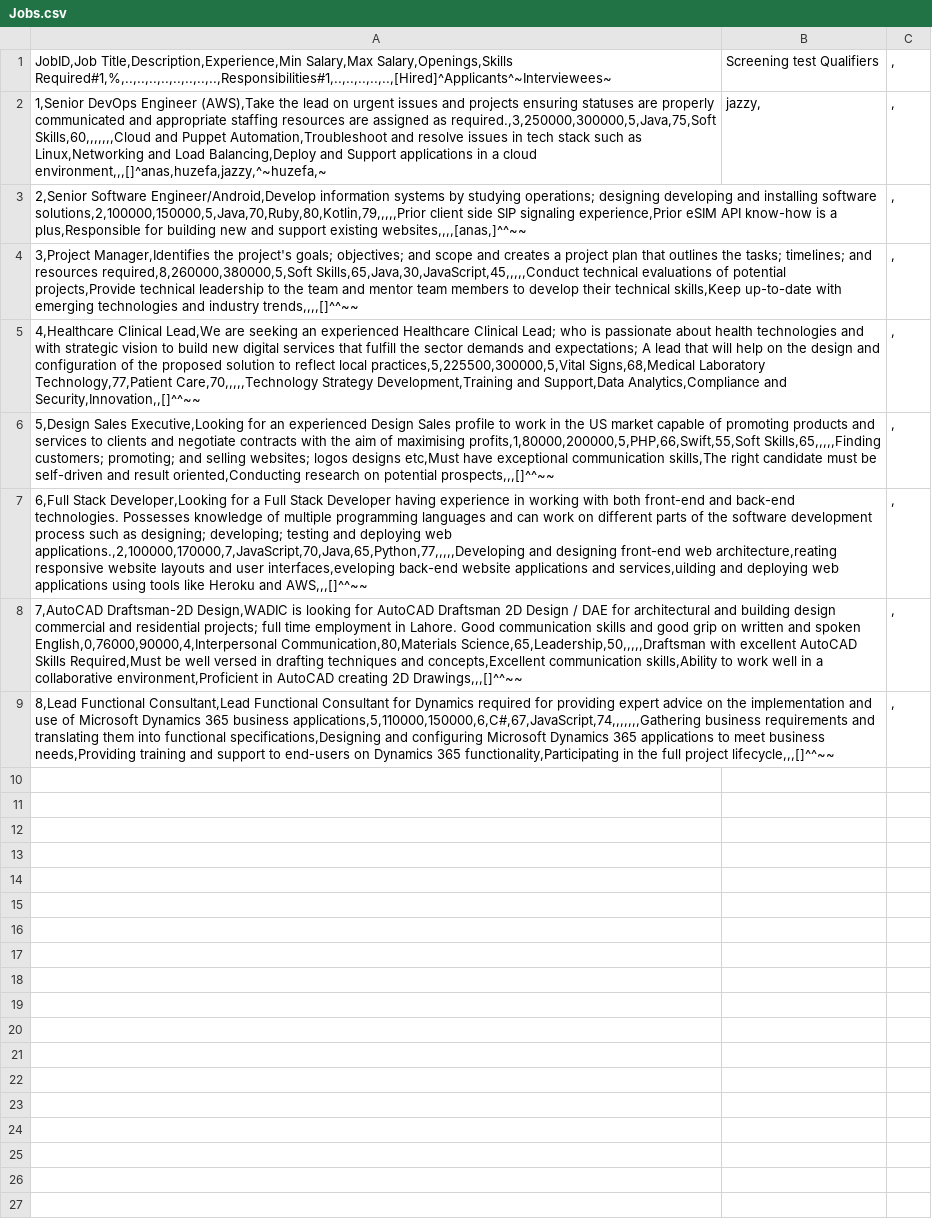
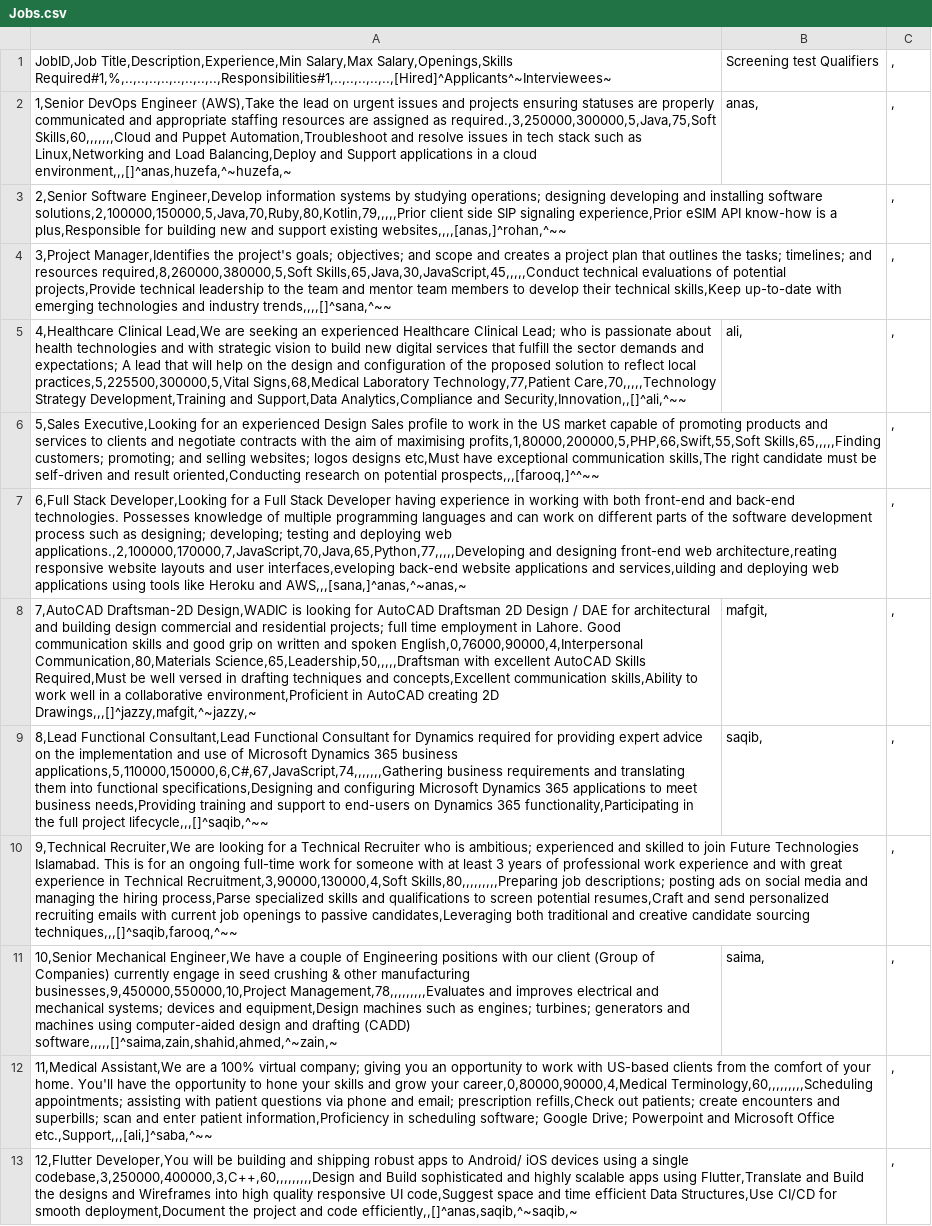
Before and after one commit to Anassarwar14/Job-Hunting-Application, a CSV file: Jobs.csv, drawn as a sheet; addresses are those after the commit; the diff names each change by its address in the sheet, - before the commit and + after, or states it on an @@ line.

Commit message:
Data Added to CSV files

```diff
--- a/Jobs.csv
+++ b/Jobs.csv
-A2: …a cloud environment,,,[]^anas,huzefa,jazzy,^~huzefa,~
+A2: …a cloud environment,,,[]^anas,huzefa,^~huzefa,~
-B2: jazzy,
+B2: anas,
-A3: 2,Senior Software Engineer/Android,Develop information systems by studying operations; designing developing and installing software solutions,2,100000,150000,5,Java,70,Ruby,80,Kotlin,79,,,,,Prior client side SIP signaling experience,Prior eSIM API know-how is a plus,Responsible for building new and support existing websites,,,,[anas,]^^~~
+A3: 2,Senior Software Engineer,Develop information systems by studying operations; designing developing and installing software solutions,2,100000,150000,5,Java,70,Ruby,80,Kotlin,79,,,,,Prior client side SIP signaling experience,Prior eSIM API know-how is a plus,Responsible for building new and support existing websites,,,,[anas,]^rohan,^~~
-A4: …and industry trends,,,,[]^^~~
+A4: …and industry trends,,,,[]^sana,^~~
-A5: …Analytics,Compliance and Security,Innovation,,[]^^~~
+A5: …Analytics,Compliance and Security,Innovation,,[]^ali,^~~
-B5: (empty)
+B5: ali,
-A6: 5,Design Sales Executive,Looking for an experienced Design Sales profile to work in the US market capable of promoting products and services to clients and negotiate contracts with the aim of maximising profits,1,80000,200000,5,PHP,66,Swift,55,Soft Skills,65,,,,,Finding customers; promoting; and selling websites; logos designs etc,Must have exceptional communication skills,The right candidate must be self-driven and result oriented,Conducting research on potential prospects,,,[]^^~~
+A6: 5,Sales Executive,Looking for an experienced Design Sales profile to work in the US market capable of promoting products and services to clients and negotiate contracts with the aim of maximising profits,1,80000,200000,5,PHP,66,Swift,55,Soft Skills,65,,,,,Finding customers; promoting; and selling websites; logos designs etc,Must have exceptional communication skills,The right candidate must be self-driven and result oriented,Conducting research on potential prospects,,,[farooq,]^^~~
-A7: …Heroku and AWS,,,[]^^~~
+A7: …Heroku and AWS,,,[sana,]^anas,^~anas,~
+row 8: 7,AutoCAD Draftsman-2D Design,WADIC is looking for AutoCAD Draftsman 2D Design / DAE for architectural and building design commercial and residential projects; full time employment in Lahore. Good communication skills and good grip on written and spoken English,0,76000,90000,4,Interpersonal Communication,80,Materials Science,65,Leadership,50,,,,,Draftsman with excellent AutoCAD Skills Required,Must be well versed in drafting techniques and concepts,Excellent communication skills,Ability to work well in a collaborative environment,Proficient in AutoCAD creating 2D Drawings,,,[]^jazzy,mafgit,^~jazzy,~ | mafgit, | ,
+row 9: 8,Lead Functional Consultant,Lead Functional Consultant for Dynamics required for providing expert advice on the implementation and use of Microsoft Dynamics 365 business applications,5,110000,150000,6,C#,67,JavaScript,74,,,,,,,Gathering business requirements and translating them into functional specifications,Designing and configuring Microsoft Dynamics 365 applications to meet business needs,Providing training and support to end-users on Dynamics 365 functionality,Participating in the full project lifecycle,,,[]^saqib,^~~ | saqib, | ,
-A10: 7,AutoCAD Draftsman-2D Design,WADIC is looking for AutoCAD Draftsman 2D Design / DAE for architectural and building design commercial and residential projects; full time employment in Lahore. Good communication skills and good grip on written and spoken English,0,76000,90000,4,Interpersonal Communication,80,Materials Science,65,Leadership,50,,,,,Draftsman with excellent AutoCAD Skills Required,Must be well versed in drafting techniques and concepts,Excellent communication skills,Ability to work well in a collaborative environment,Proficient in AutoCAD creating 2D Drawings,,,[]^^~~
+A10: 9,Technical Recruiter,We are looking for a Technical Recruiter who is ambitious; experienced and skilled to join Future Technologies Islamabad. This is for an ongoing full-time work for someone with at least 3 years of professional work experience and with great experience in Technical Recruitment,3,90000,130000,4,Soft Skills,80,,,,,,,,,Preparing job descriptions; posting ads on social media and managing the hiring process,Parse specialized skills and qualifications to screen potential resumes,Craft and send personalized recruiting emails with current job openings to passive candidates,Leveraging both traditional and creative candidate sourcing techniques,,,[]^saqib,farooq,^~~
+row 11: 10,Senior Mechanical Engineer,We have a couple of Engineering positions with our client (Group of Companies) currently engage in seed crushing & other manufacturing businesses,9,450000,550000,10,Project Management,78,,,,,,,,,Evaluates and improves electrical and mechanical systems; devices and equipment,Design machines such as engines; turbines; generators and machines using computer-aided design and drafting (CADD) software,,,,,[]^saima,zain,shahid,ahmed,^~zain,~ | saima, | ,
-A12: 8,Lead Functional Consultant,Lead Functional Consultant for Dynamics required for providing expert advice on the implementation and use of Microsoft Dynamics 365 business applications,5,110000,150000,6,C#,67,JavaScript,74,,,,,,,Gathering business requirements and translating them into functional specifications,Designing and configuring Microsoft Dynamics 365 applications to meet business needs,Providing training and support to end-users on Dynamics 365 functionality,Participating in the full project lifecycle,,,[]^^~~
+A12: 11,Medical Assistant,We are a 100% virtual company; giving you an opportunity to work with US-based clients from the comfort of your home. You'll have the opportunity to hone your skills and grow your career,0,80000,90000,4,Medical Terminology,60,,,,,,,,,Scheduling appointments; assisting with patient questions via phone and email; prescription refills,Check out patients; create encounters and superbills; scan and enter patient information,Proficiency in scheduling software; Google Drive; Powerpoint and Microsoft Office etc.,Support,,,[ali,]^saba,^~~
+row 13: 12,Flutter Developer,You will be building and shipping robust apps to Android/ iOS devices using a single codebase,3,250000,400000,3,C++,60,,,,,,,,,Design and Build sophisticated and highly scalable apps using Flutter,Translate and Build the designs and Wireframes into high quality responsive UI code,Suggest space and time efficient Data Structures,Use CI/CD for smooth deployment,Document the project and code efficiently,,[]^anas,saqib,^~saqib,~ |  | ,
```
Also changed, not shown: employer.csv, user.csv, 5 other files.
